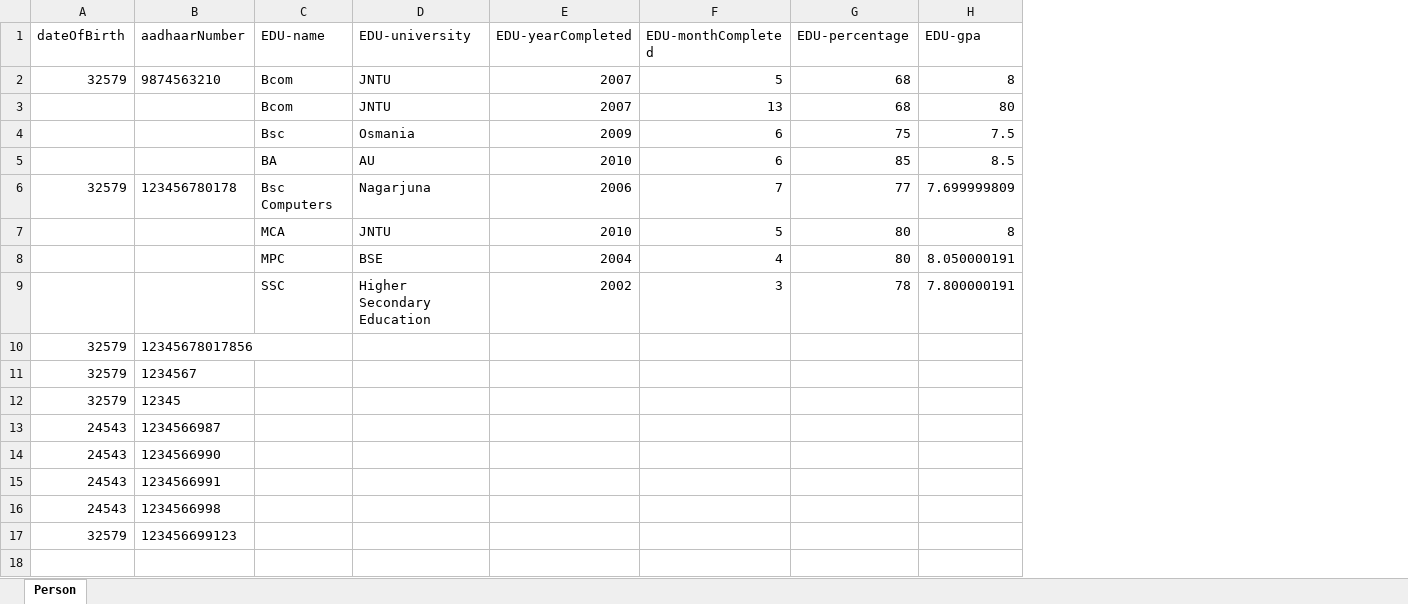
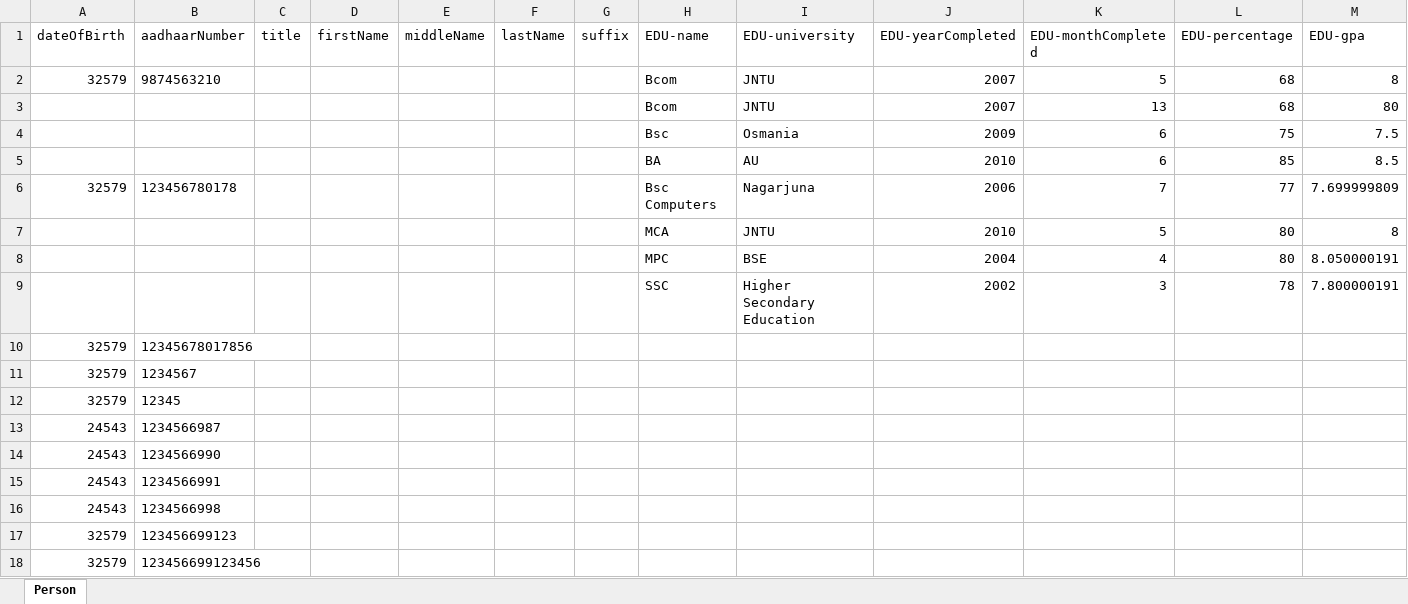
Before and after one commit to arthurfiddich/rise-app, an Excel workbook: com.rise.daemon/database/Person.xlsx, sheet Person, drawn as a sheet; only a part is shown; values as stored, in another font and other column widths than the file's, no borders; conditional formats not drawn; rows hold the shown columns only; the diff names each change by its address in the sheet, - before the commit and + after, or states it on an @@ line.

```diff
--- a/com.rise.daemon/database/Person.xlsx (sheet Person)
+++ b/com.rise.daemon/database/Person.xlsx (sheet Person)
+column C (title), empty
+column D (firstName), empty
+column E (middleName), empty
+column F (lastName), empty
+column G (suffix), empty
+row 18: 32579 | 123456699123456
```
Also changed, not shown: 5 other files.
